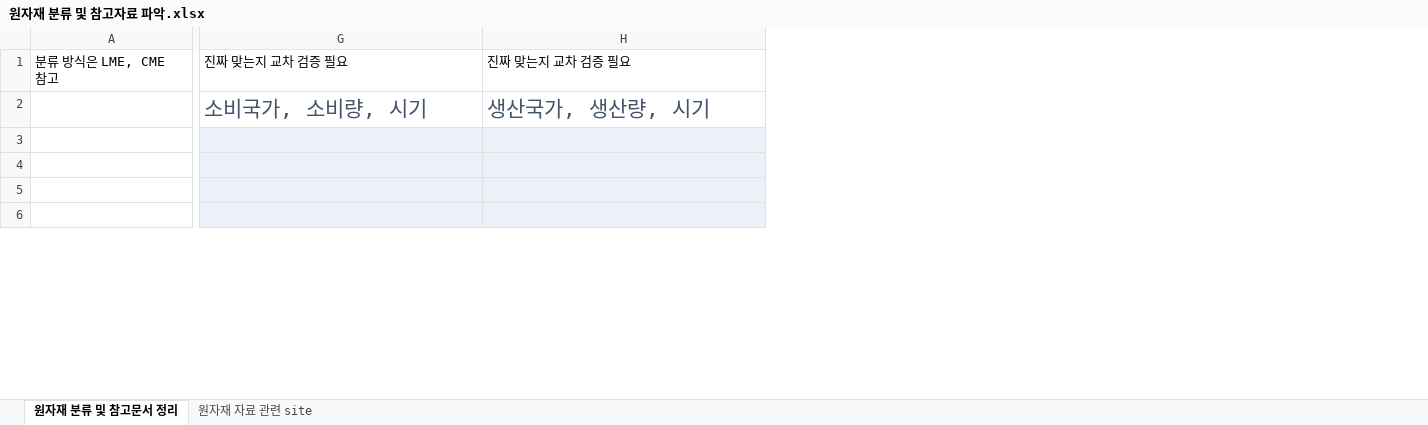
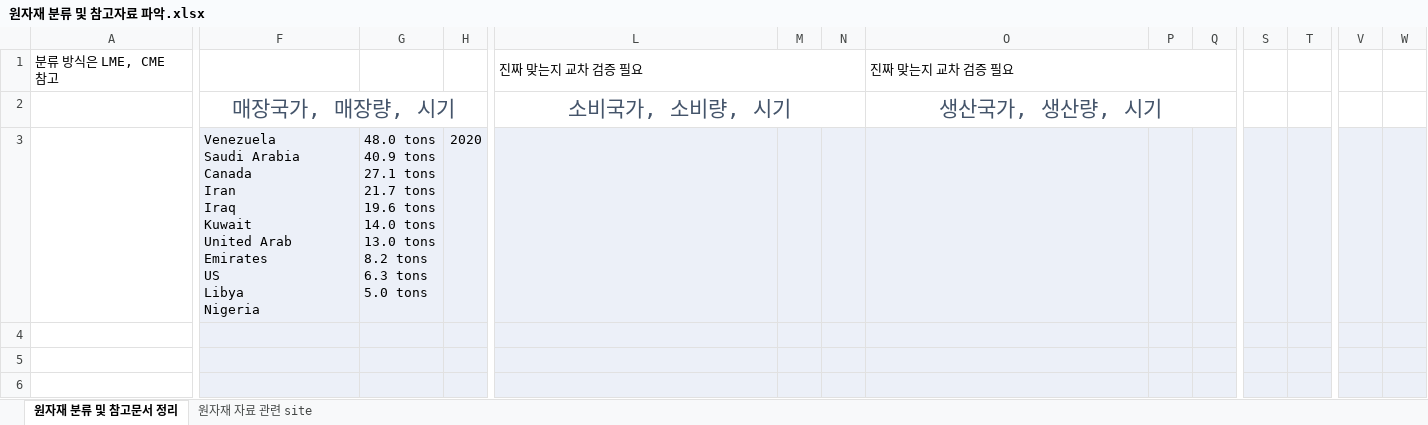
Before and after one commit to kimnamhyeon0112/Open_Source_Project, an Excel workbook: 기획/원자재 분류 및 참고자료 파악.xlsx, sheet 원자재 분류 및 참고문서 정리, drawn as a sheet; only a part is shown, gaps mark what is left out; values as stored, in another font and other column widths than the file's, no borders; addresses are those after the commit; ↵ is a line break in a cell; the diff covers the shown part only; the diff names each change by its address in the sheet, - before the commit and + after, or states it on an @@ line.

```diff
--- a/기획/원자재 분류 및 참고자료 파악.xlsx (sheet 원자재 분류 및 참고문서 정리)
+++ b/기획/원자재 분류 및 참고자료 파악.xlsx (sheet 원자재 분류 및 참고문서 정리)
+column F, rows 2-3: 매장국가, 매장량, 시기 | Venezuela ↵ Saudi Arabia ↵ Canada ↵ Iran ↵ Iraq ↵ Kuwait ↵ United Arab Emirates ↵ US ↵ Libya ↵ Nigeria
+column G, row 3: 48.0 tons ↵ 40.9 tons ↵ 27.1 tons ↵ 21.7 tons ↵ 19.6 tons ↵ 14.0 tons ↵ 13.0 tons ↵ 8.2 tons ↵ 6.3 tons ↵ 5.0 tons
+column H, row 3: 2020
+column M, empty
+column N, empty
+column P, empty
+column Q, empty
+column S, empty
+column T, empty
+column V, empty
+column W, empty
+L1:N1 merged
+O1:Q1 merged
-L2 alignment: left
+L2 alignment: center
+L2:N2 merged
-O2 alignment: left
+O2 alignment: center
+O2:Q2 merged
```
Also changed, not shown: 1 added row, 1 removed row, 2 added columns, 1 edited cell, cell formats and merged cells elsewhere in this sheet.
